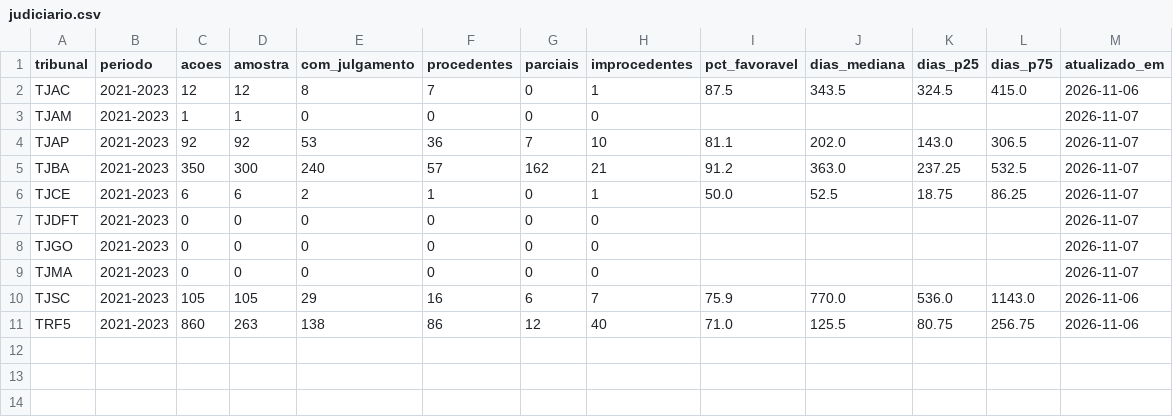
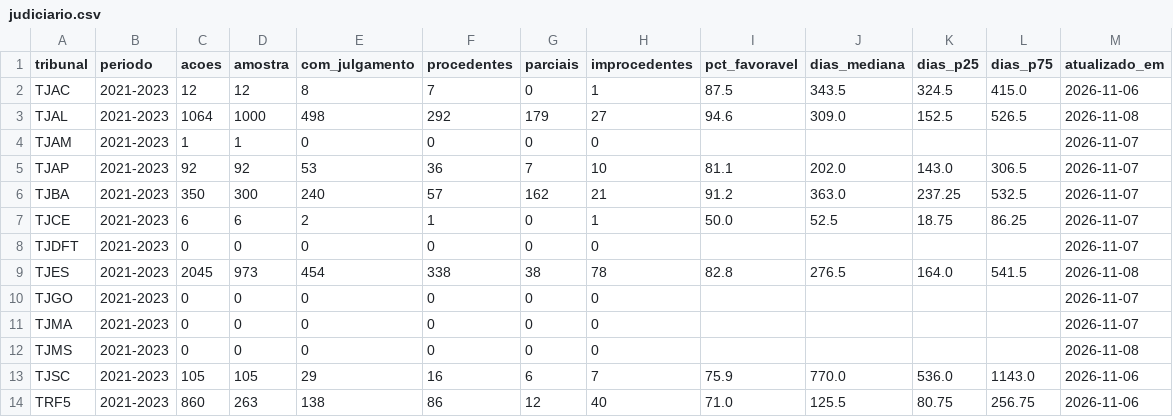
Before and after one commit to dwoloszin/remedio-judicial, a CSV file: data/judiciario.csv, drawn as a sheet; the diff names each change by its address in the sheet, - before the commit and + after, or states it on an @@ line.

```diff
--- a/data/judiciario.csv
+++ b/data/judiciario.csv
+row 3: TJAL | 2021-2023 | 1064 | 1000 | 498 | 292 | 179 | 27 | 94.6 | 309.0 | 152.5 | 526.5 | 2026-11-08
+row 9: TJES | 2021-2023 | 2045 | 973 | 454 | 338 | 38 | 78 | 82.8 | 276.5 | 164.0 | 541.5 | 2026-11-08
+row 12: TJMS | 2021-2023 | 0 | 0 | 0 | 0 | 0 | 0 |  |  |  |  | 2026-11-08
```
